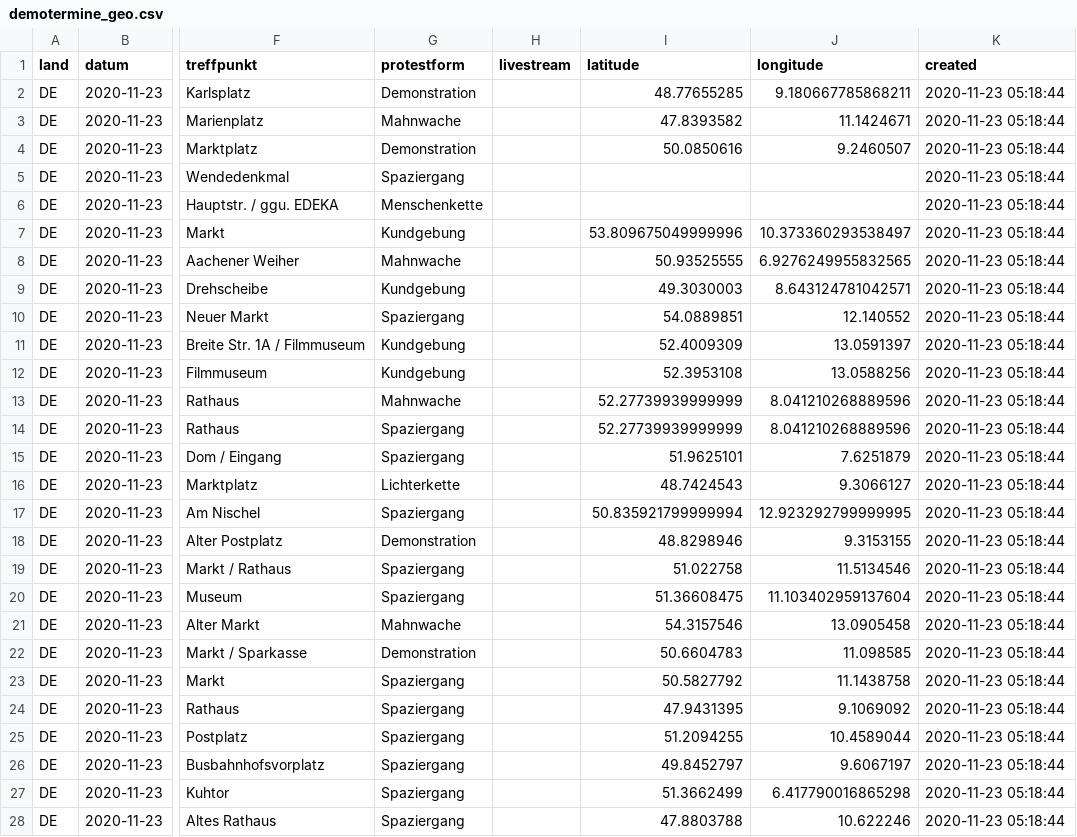
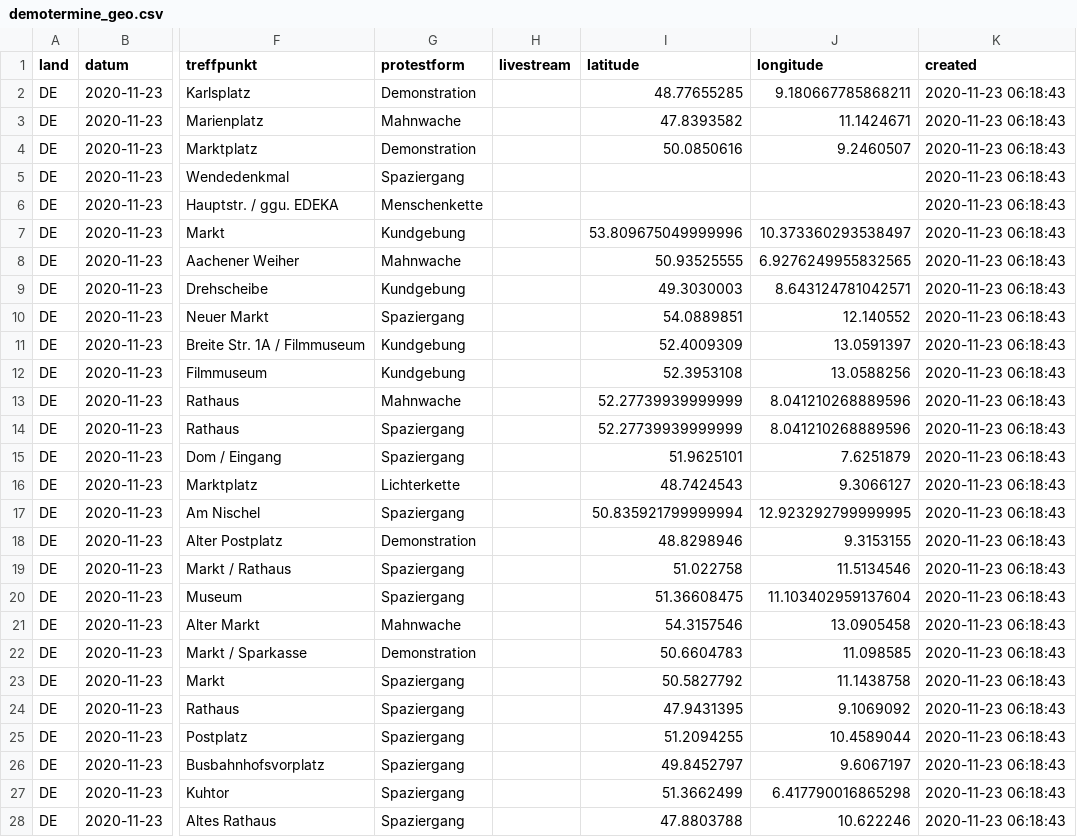
Before and after one commit to anonymous-tld/m.terminkalender.top, a CSV file: assets/data/demotermine_geo.csv, drawn as a sheet; only a part is shown, gaps mark what is left out; the diff covers the shown part only; the diff names each change by its address in the sheet, - before the commit and + after, or states it on an @@ line.

Commit message:
Update demotermine_geo.csv from https://maps.leylines.net/geodata/anonymous/demotermine_geo.csv

```diff
--- a/assets/data/demotermine_geo.csv
+++ b/assets/data/demotermine_geo.csv
-K2:K28 (created): 2020-11-23 05:18:44
+K2:K28 (created): 2020-11-23 06:18:43
```
Also changed, not shown: 80 edited cells elsewhere in this file.
